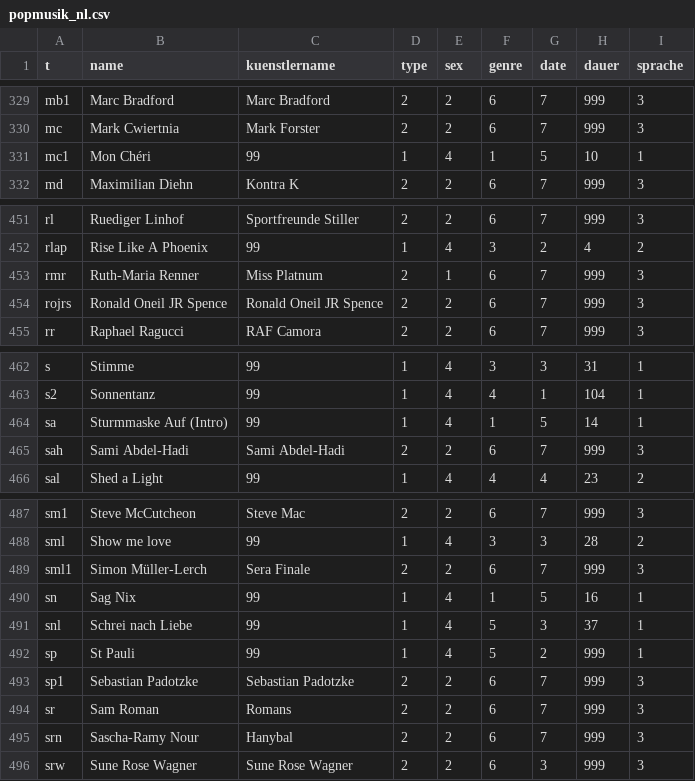
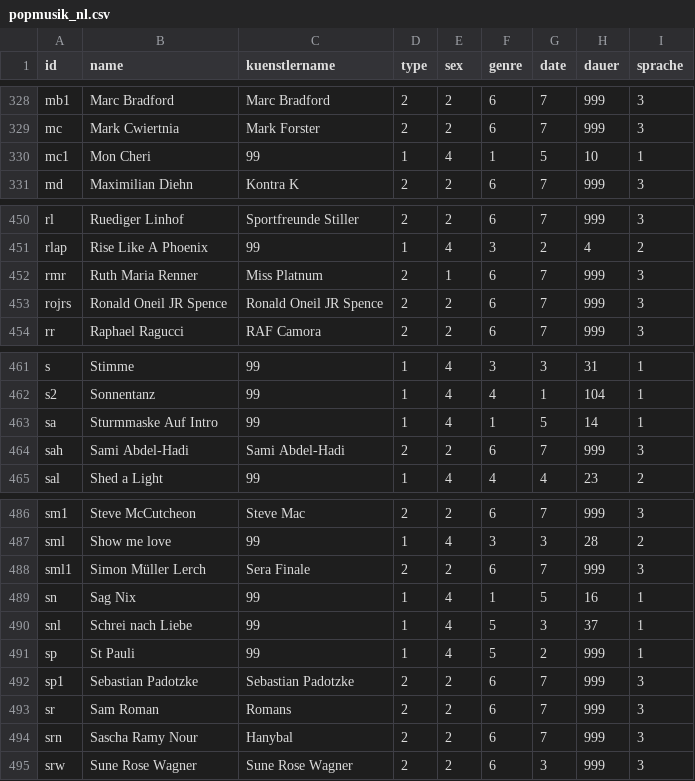
Before and after one commit to DenisUndso/Deutsche-Charts, a CSV file: popmusik_nl.csv, drawn as a sheet; only a part is shown, gaps mark what is left out; the diff covers the shown part only.

```diff
--- a/popmusik_nl.csv
+++ b/popmusik_nl.csv
@@ -1 +1 @@
-t,name,kuenstlername,type ,sex ,genre ,date,dauer,sprache
+id,name,kuenstlername,type ,sex ,genre ,date,dauer,sprache
@@ -330,3 +329,3 @@ mb1,Marc Bradford,Marc Bradford,2,2,6,7,999,3
 mc,Mark Cwiertnia,Mark Forster,2,2,6,7,999,3
-mc1,Mon Chéri,99,1,4,1,5,10,1
+mc1,Mon Cheri,99,1,4,1,5,10,1
 md,Maximilian Diehn,Kontra K,2,2,6,7,999,3
@@ -452,3 +451,3 @@ rl,Ruediger Linhof,Sportfreunde Stiller,2,2,6,7,999,3
 rlap,Rise Like A Phoenix,99,1,4,3,2,4,2
-rmr,Ruth-Maria Renner,Miss Platnum,2,1,6,7,999,3
+rmr,Ruth Maria Renner,Miss Platnum,2,1,6,7,999,3
 rojrs,Ronald Oneil JR Spence,Ronald Oneil JR Spence,2,2,6,7,999,3
@@ -463,3 +462,3 @@ s,Stimme,99,1,4,3,3,31,1
 s2,Sonnentanz,99,1,4,4,1,104,1
-sa,Sturmmaske Auf (Intro),99,1,4,1,5,14,1
+sa,Sturmmaske Auf Intro,99,1,4,1,5,14,1
 sah,Sami Abdel-Hadi,Sami Abdel-Hadi,2,2,6,7,999,3
@@ -488,3 +487,3 @@ sm1,Steve McCutcheon,Steve Mac,2,2,6,7,999,3
 sml,Show me love,99,1,4,3,3,28,2
-sml1,Simon Müller-Lerch,Sera Finale,2,2,6,7,999,3
+sml1,Simon Müller Lerch,Sera Finale,2,2,6,7,999,3
 sn,Sag Nix,99,1,4,1,5,16,1
@@ -494,3 +493,3 @@ sp1,Sebastian Padotzke,Sebastian Padotzke,2,2,6,7,999,3
 sr,Sam Roman,Romans,2,2,6,7,999,3
-srn,Sascha-Ramy Nour,Hanybal,2,2,6,7,999,3
+srn,Sascha Ramy Nour,Hanybal,2,2,6,7,999,3
 srw,Sune Rose Wagner ,Sune Rose Wagner,2,2,6,3,999,3
```
Also changed, not shown: 1 removed row and 6 edited cells elsewhere in this file, popmusik_el.csv.
